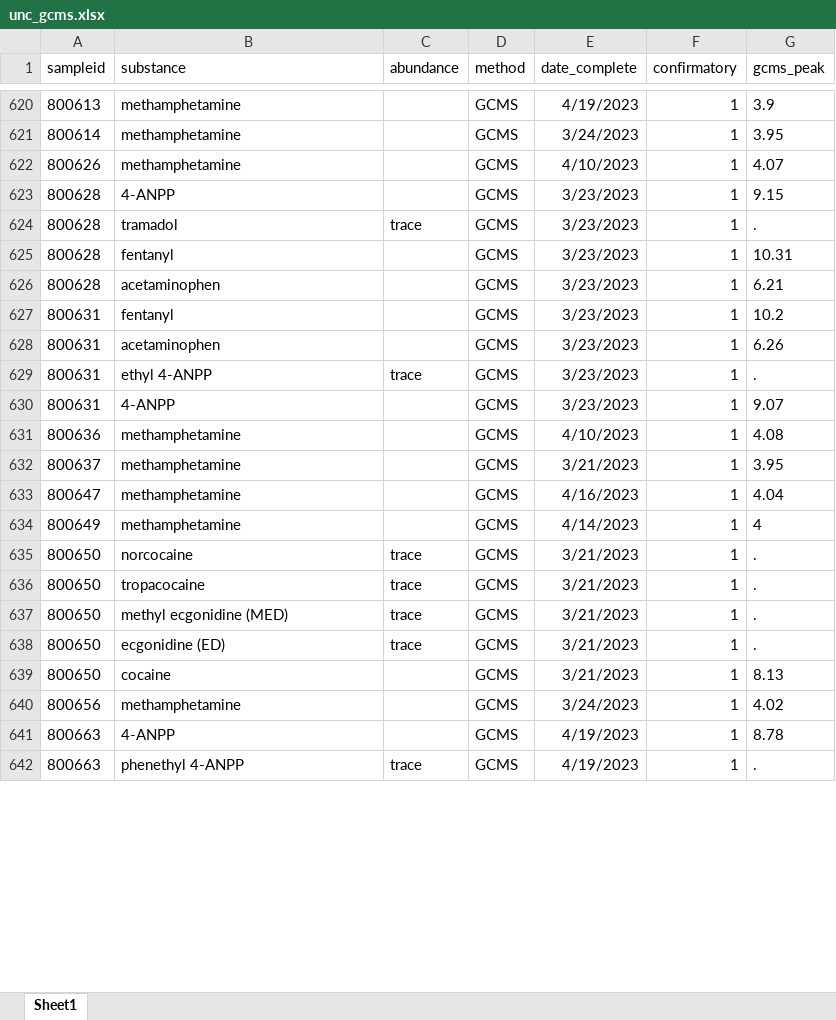
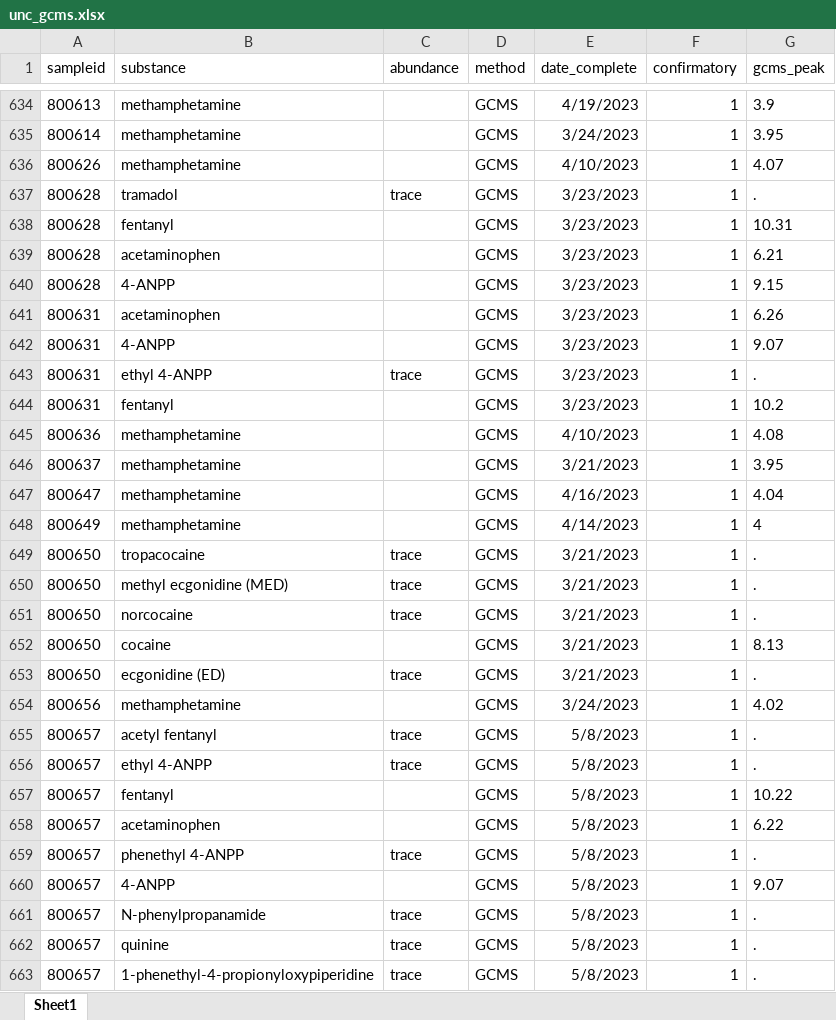
Before and after one commit to opioiddatalab/drugchecking, an Excel workbook: datasets/labservice/unc_gcms.xlsx, sheet Sheet1, drawn as a sheet; only a part is shown, gaps mark what is left out; the shorter side is filled out with more unchanged rows; values as stored, in another font and other column widths than the file's, no borders; the diff covers the shown part only; the diff names each change by its address in the sheet, - before the commit and + after, or states it on an @@ line.

```diff
--- a/datasets/labservice/unc_gcms.xlsx (sheet Sheet1)
+++ b/datasets/labservice/unc_gcms.xlsx (sheet Sheet1)
@@ row 623 moved to row 640: 800628 @@
@@ row 628 moved to row 641: 800631 @@
@@ row 630 moved to row 642: 800631 @@
@@ row 629 moved to row 643: 800631 @@
@@ row 635 moved to row 651: 800650 @@
@@ row 639 moved to row 652: 800650 @@
+row 655: 800657 | acetyl fentanyl | trace | GCMS | 5/8/2023 | 1 | .
+row 656: 800657 | ethyl 4-ANPP | trace | GCMS | 5/8/2023 | 1 | .
+row 657: 800657 | fentanyl |  | GCMS | 5/8/2023 | 1 | 10.22
+row 658: 800657 | acetaminophen |  | GCMS | 5/8/2023 | 1 | 6.22
+row 659: 800657 | phenethyl 4-ANPP | trace | GCMS | 5/8/2023 | 1 | .
+row 660: 800657 | 4-ANPP |  | GCMS | 5/8/2023 | 1 | 9.07
+row 661: 800657 | N-phenylpropanamide | trace | GCMS | 5/8/2023 | 1 | .
+row 662: 800657 | quinine | trace | GCMS | 5/8/2023 | 1 | .
+row 663: 800657 | 1-phenethyl-4-propionyloxypiperidine | trace | GCMS | 5/8/2023 | 1 | .
```
Also changed, not shown: 44 added rows, 298 moved rows and 3 edited cells elsewhere in this sheet, datasets/lab_detail.xlsx, datasets/nc/nc_lab_detail.xlsx, 52 other files.
